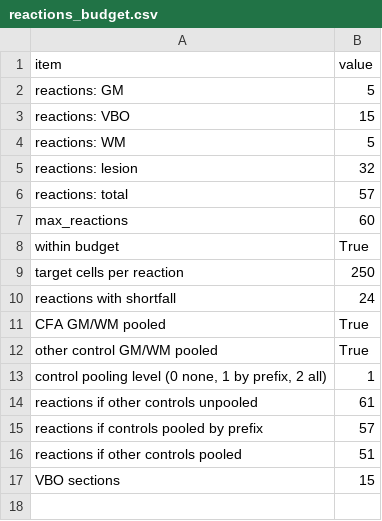
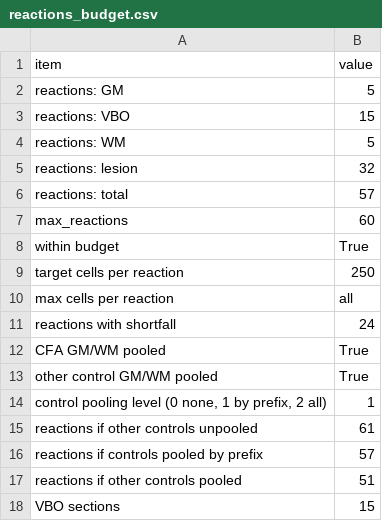
Before and after one commit to christoffermattssonlangseth/lesionSegmenter, a CSV file: results/cohort/reactions_budget.csv, drawn as a sheet.

```diff
--- a/results/cohort/reactions_budget.csv
+++ b/results/cohort/reactions_budget.csv
@@ -9,2 +9,3 @@ within budget,True
 target cells per reaction,250
+max cells per reaction,all
 reactions with shortfall,24
```
Also changed, not shown: results/cohort/reactions_budget_alternative.csv, results/cohort/reactions_plan.csv, 12 other files.
